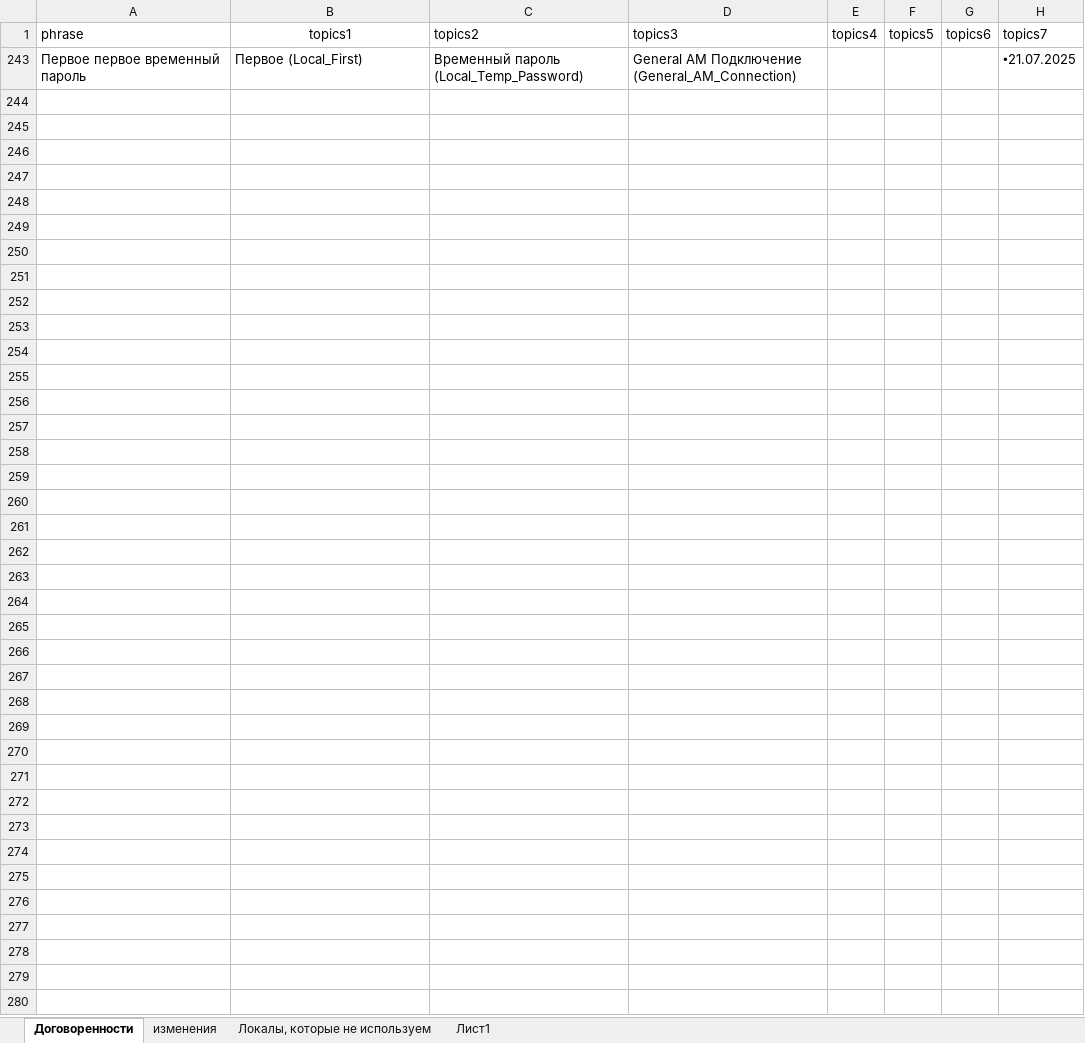
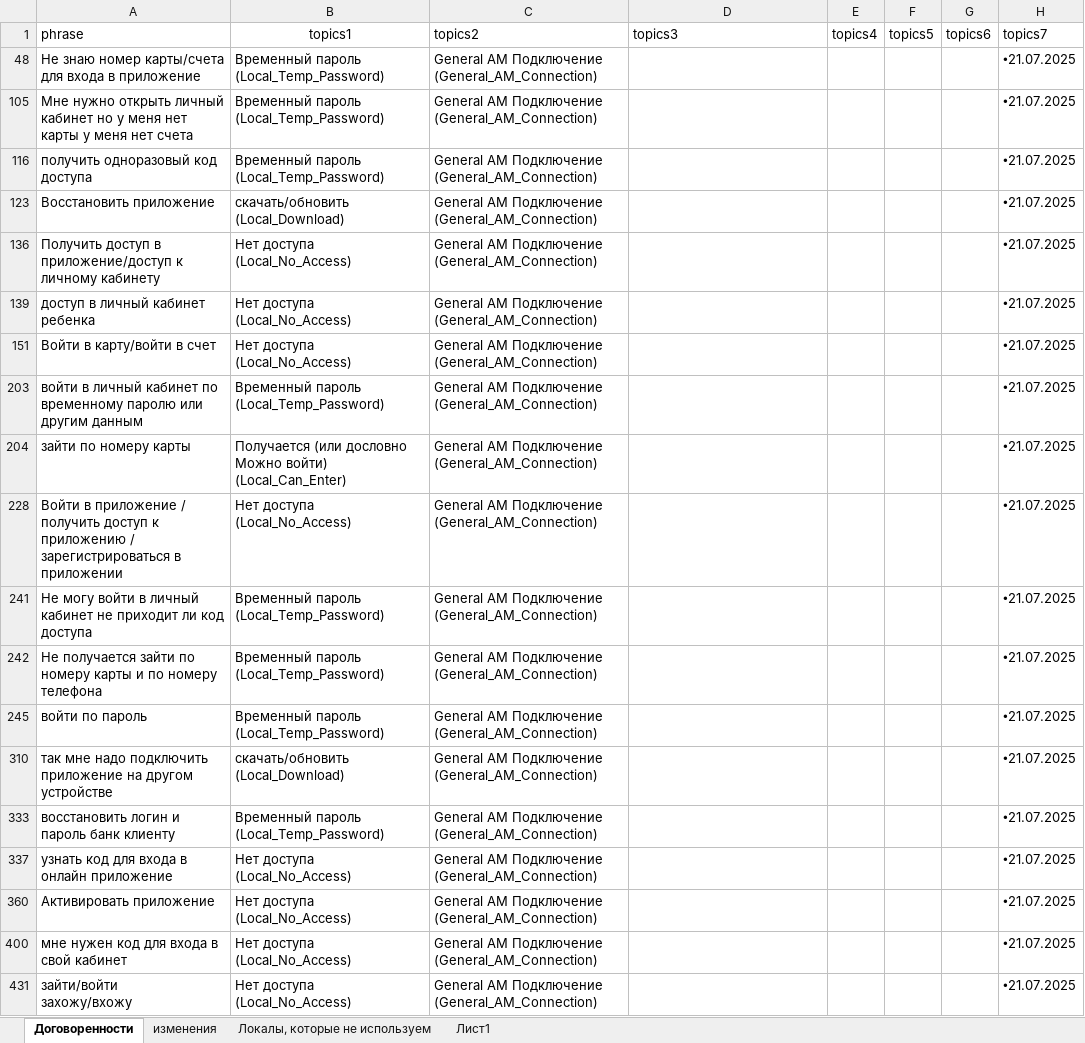
Before and after one commit to skatzrskx55q/data-assistant-vfiziki, an Excel workbook: data4.xlsx, sheet Договоренности, drawn as a sheet; values as stored, in another font and other column widths than the file's, no borders; charts and pictures not drawn; removed rows and columns are numbered as before the commit, all else as after; ↵ is a line break in a cell; the diff names each change by its address in the sheet, - before the commit and + after, or states it on an @@ line.

Commit message:
Add files via upload

```diff
--- a/data4.xlsx (sheet Договоренности)
+++ b/data4.xlsx (sheet Договоренности)
@@ row 243 hidden: Первое первое временный пароль | Первое (Local_First) | Временный пароль (Local_Temp_Password) | General АМ Подключение (General_AM_Connection) |  |  |  | 🞄21.07.2025 @@
@@ row 48 unhidden: Не знаю номер карты/счета для входа в приложение | Временный пароль (Local_Temp_Password) | General АМ Подключение (General_AM_Connection) |  |  |  |  | 🞄21.07.2025 @@
@@ row 105 unhidden: Мне нужно открыть личный кабинет но у меня нет карты у меня нет счета | Временный пароль (Local_Temp_Password) | General АМ Подключение (General_AM_Connection) |  |  |  |  | 🞄21.07.2025 @@
@@ row 116 unhidden: получить одноразовый код доступа | Временный пароль (Local_Temp_Password) | General АМ Подключение (General_AM_Connection) |  |  |  |  | 🞄21.07.2025 @@
@@ row 123 unhidden: Восстановить приложение | скачать/обновить (Local_Download) | General АМ Подключение (General_AM_Connection) |  |  |  |  | 🞄21.07.2025 @@
@@ row 136 unhidden: Получить доступ в приложение/доступ к личному кабинету | Нет доступа (Local_No_Access) | General АМ Подключение (General_AM_Connection) |  |  |  |  | 🞄21.07.2025 @@
@@ row 139 unhidden: доступ в личный кабинет ребенка | Нет доступа (Local_No_Access) | General АМ Подключение (General_AM_Connection) |  |  |  |  | 🞄21.07.2025 @@
@@ row 151 unhidden: Войти в карту/войти в счет | Нет доступа (Local_No_Access) | General АМ Подключение (General_AM_Connection) |  |  |  |  | 🞄21.07.2025 @@
@@ row 203 unhidden: войти в личный кабинет по временному паролю или другим данным | Временный пароль (Local_Temp_Password) | General АМ Подключение (General_AM_Connection) |  |  |  |  | 🞄21.07.2025 @@
@@ row 204 unhidden: зайти по номеру карты | Получается (или дословно Можно войти) (Local_Can_Enter) | General АМ Подключение (General_AM_Connection) |  |  |  |  | 🞄21.07.2025 @@
@@ row 228 unhidden: Войти в приложение / получить доступ к приложению / зарегистрироваться в приложении | Нет доступа (Local_No_Access) | General АМ Подключение (General_AM_Connection) |  |  |  |  | 🞄21.07.2025 @@
@@ row 241 unhidden: Не могу войти в личный кабинет не приходит ли код доступа | Временный пароль (Local_Temp_Password) | General АМ Подключение (General_AM_Connection) |  |  |  |  | 🞄21.07.2025 @@
@@ row 242 unhidden: Не получается зайти по номеру карты и по номеру телефона | Временный пароль (Local_Temp_Password) | General АМ Подключение (General_AM_Connection) |  |  |  |  | 🞄21.07.2025 @@
@@ row 245 unhidden: войти по пароль | Временный пароль (Local_Temp_Password) | General АМ Подключение (General_AM_Connection) |  |  |  |  | 🞄21.07.2025 @@
@@ row 310 unhidden: так мне надо подключить приложение на другом устройстве | скачать/обновить (Local_Download) | General АМ Подключение (General_AM_Connection) |  |  |  |  | 🞄21.07.2025 @@
@@ row 333 unhidden: восстановить логин и пароль банк клиенту | Временный пароль (Local_Temp_Password) | General АМ Подключение (General_AM_Connection) |  |  |  |  | 🞄21.07.2025 @@
@@ row 337 unhidden: узнать код для входа в онлайн приложение | Нет доступа (Local_No_Access) | General АМ Подключение (General_AM_Connection) |  |  |  |  | 🞄21.07.2025 @@
@@ row 360 unhidden: Активировать приложение | Нет доступа (Local_No_Access) | General АМ Подключение (General_AM_Connection) |  |  |  |  | 🞄21.07.2025 @@
@@ row 400 unhidden: мне нужен код для входа в свой кабинет | Нет доступа (Local_No_Access) | General АМ Подключение (General_AM_Connection) |  |  |  |  | 🞄21.07.2025 @@
@@ row 431 unhidden: зайти/войти ↵ захожу/вхожу | Нет доступа (Local_No_Access) | General АМ Подключение (General_AM_Connection) |  |  |  |  | 🞄21.07.2025 @@
```
Also changed, not shown: charts or pictures.
